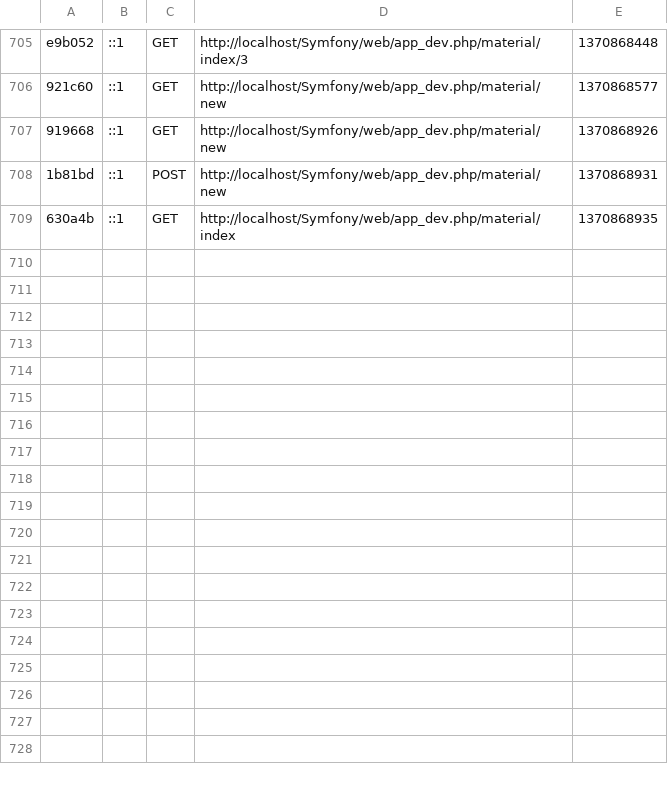
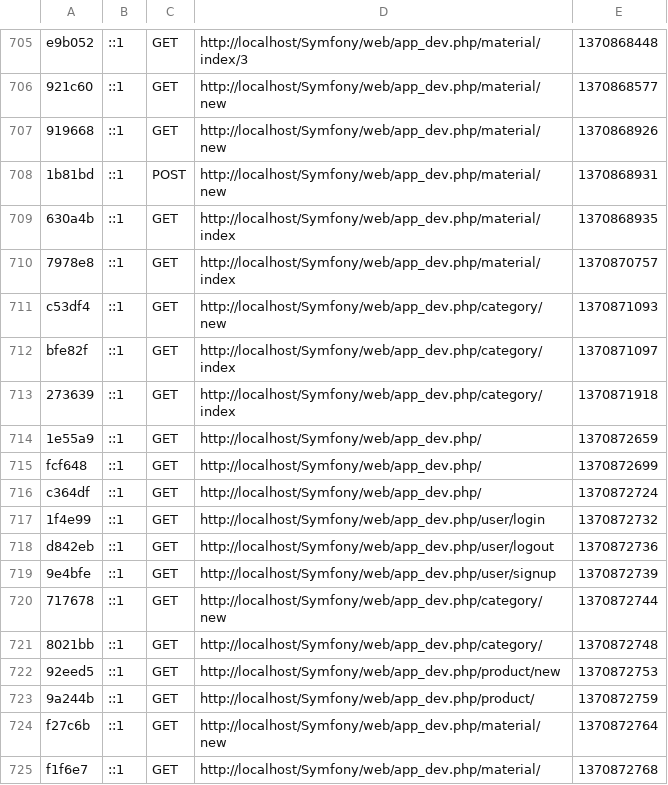
Before and after one commit to hoti06/GestionnaireAtelierIHM, a CSV file: app/cache/dev/profiler/index.csv, drawn as a sheet; only a part is shown, gaps mark what is left out.

Commit message:
ajout index

```diff
--- a/app/cache/dev/profiler/index.csv
+++ b/app/cache/dev/profiler/index.csv
@@ -709 +709,17 @@ e9b052,::1,GET,http://localhost/Symfony/web/app_dev.php/material/index/3,1370868
 630a4b,::1,GET,http://localhost/Symfony/web/app_dev.php/material/index,1370868935,
+7978e8,::1,GET,http://localhost/Symfony/web/app_dev.php/material/index,1370870757,
+c53df4,::1,GET,http://localhost/Symfony/web/app_dev.php/category/new,1370871093,
+bfe82f,::1,GET,http://localhost/Symfony/web/app_dev.php/category/index,1370871097,
+273639,::1,GET,http://localhost/Symfony/web/app_dev.php/category/index,1370871918,
+1e55a9,::1,GET,http://localhost/Symfony/web/app_dev.php/,1370872659,
+fcf648,::1,GET,http://localhost/Symfony/web/app_dev.php/,1370872699,
+c364df,::1,GET,http://localhost/Symfony/web/app_dev.php/,1370872724,
+1f4e99,::1,GET,http://localhost/Symfony/web/app_dev.php/user/login,1370872732,
+d842eb,::1,GET,http://localhost/Symfony/web/app_dev.php/user/logout,1370872736,
+9e4bfe,::1,GET,http://localhost/Symfony/web/app_dev.php/user/signup,1370872739,
+717678,::1,GET,http://localhost/Symfony/web/app_dev.php/category/new,1370872744,
+8021bb,::1,GET,http://localhost/Symfony/web/app_dev.php/category/,1370872748,
+92eed5,::1,GET,http://localhost/Symfony/web/app_dev.php/product/new,1370872753,
+9a244b,::1,GET,http://localhost/Symfony/web/app_dev.php/product/,1370872759,
+f27c6b,::1,GET,http://localhost/Symfony/web/app_dev.php/material/new,1370872764,
+f1f6e7,::1,GET,http://localhost/Symfony/web/app_dev.php/material/,1370872768,
```
Also changed, not shown: 51 other files.
